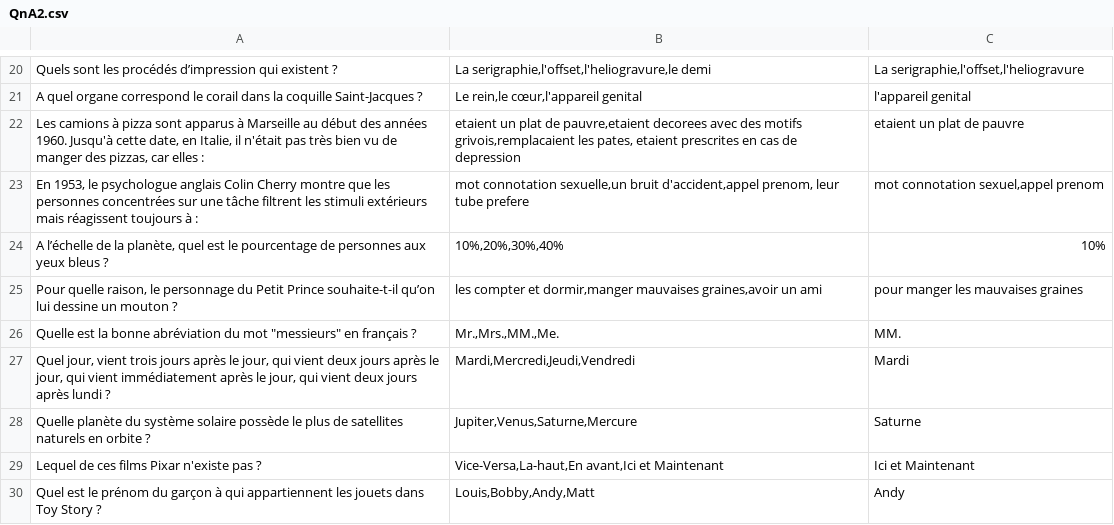
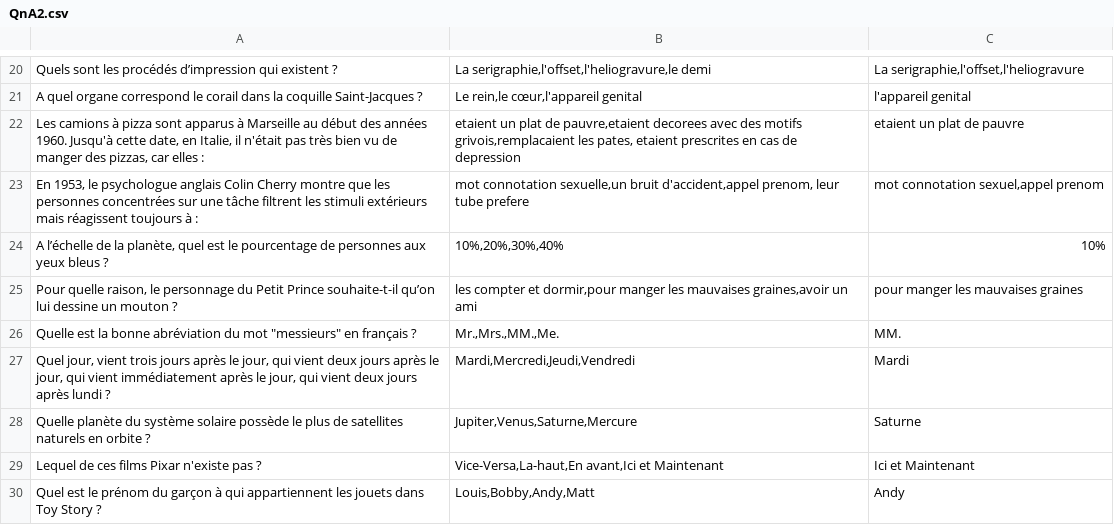
Before and after one commit to JulienRAMIZ/HealthTEK_Game, a CSV file: Assets/StreamingAssets/QnA_Files/QnA2.csv, drawn as a sheet; only a part is shown, gaps mark what is left out.

```diff
--- a/Assets/StreamingAssets/QnA_Files/QnA2.csv
+++ b/Assets/StreamingAssets/QnA_Files/QnA2.csv
@@ -24,3 +24,3 @@ En 1953, le psychologue anglais Colin Cherry montre que les personnes concentré
 A l’échelle de la planète, quel est le pourcentage de personnes aux yeux bleus ?;10%,20%,30%,40%;10%
-Pour quelle raison, le personnage du Petit Prince souhaite-t-il qu’on lui dessine un mouton ?;les compter et dormir,manger mauvaises graines,avoir un ami;pour manger les mauvaises graines
+Pour quelle raison, le personnage du Petit Prince souhaite-t-il qu’on lui dessine un mouton ?;les compter et dormir,pour manger les mauvaises graines,avoir un ami;pour manger les mauvaises graines
 "Quelle est la bonne abréviation du mot ""messieurs"" en français ?";Mr.,Mrs.,MM.,Me.;MM.
```
Also changed, not shown: 3 other files.
